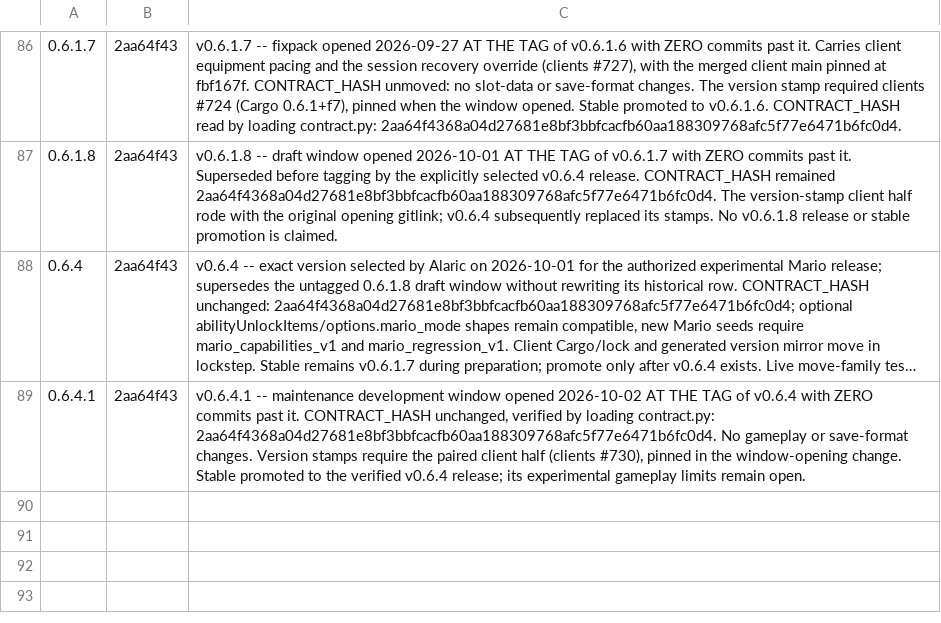
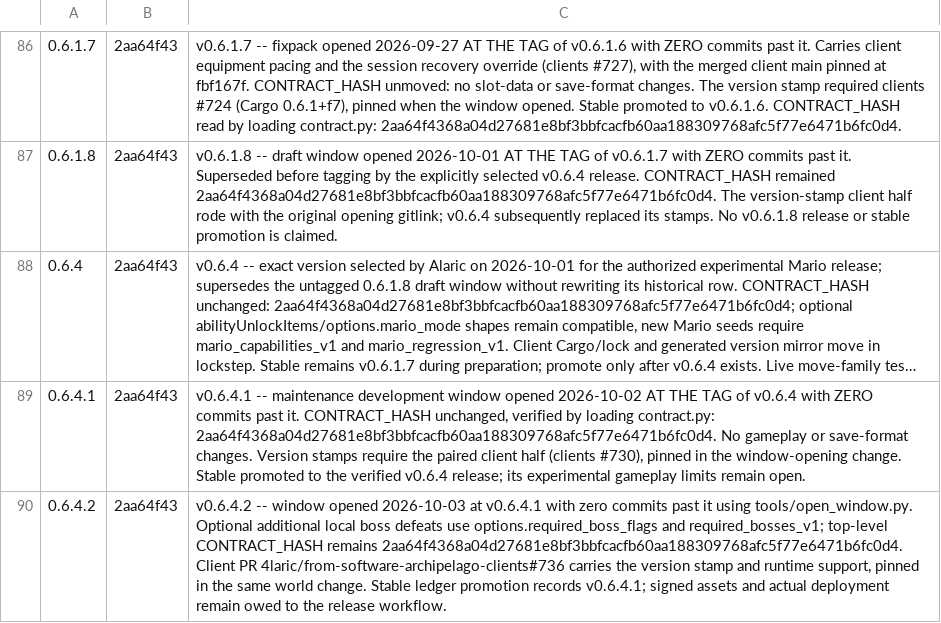
Before and after one commit to 4laric/er-archipelago, a TSV file: release/CONTRACT-VERSIONS.tsv, drawn as a sheet; only a part is shown, gaps mark what is left out; long unchanged cells end in …; the diff names each change by its address in the sheet, - before the commit and + after, or states it on an @@ line.

Commit message:
feat: require either Radahn alongside the selected final boss

```diff
--- a/release/CONTRACT-VERSIONS.tsv
+++ b/release/CONTRACT-VERSIONS.tsv
+row 90: 0.6.4.2 | 2aa64f43 | v0.6.4.2 -- window opened 2026-10-03 at v0.6.4.1 with zero commits past it using tools/open_window.py. Optional additional local boss defeats use options.required_boss_flags and required_bosses_v1; top-level CONTRACT_HASH remains 2aa64f4368a04d27681e8bf3bbfcacfb60aa188309768afc5f77e6471b6fc0d4. Client PR 4laric/from-software-archipelago-clients#736 carries the version stamp and runtime support, pinned in the same world change. Stable ledger promotion records v0.6.4.1; signed assets and actual deployment remain owed to the release workflow.
```
Also changed, not shown: release/CHANNELS.tsv, 19 other files.
